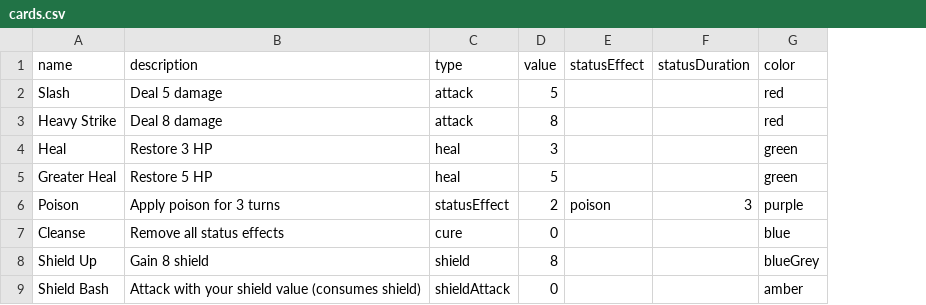
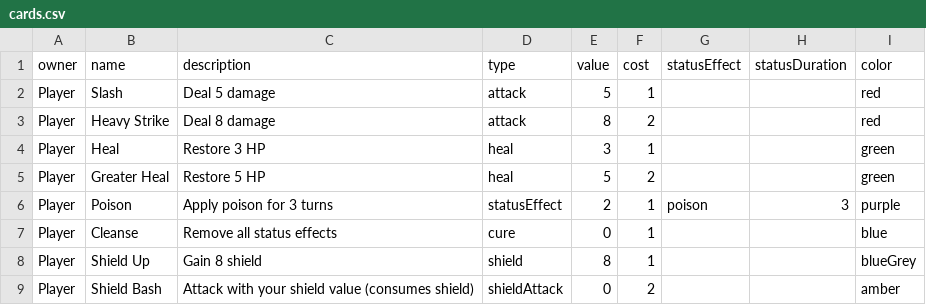
Before and after one commit to DeweyHur/card_combat_game, a CSV file: assets/data/cards.csv, drawn as a sheet; the diff names each change by its address in the sheet, - before the commit and + after, or states it on an @@ line.

Commit message:
Fix cards.csv: add owner and cost columns, ensure all rows have 9 columns for loader compatibility

```diff
--- a/assets/data/cards.csv
+++ b/assets/data/cards.csv
+column A (owner), rows 2-9: all Player
+column F (cost), rows 2-9: 1 | 2 | 1 | 2 | 1 | 1 | 1 | 2
```
